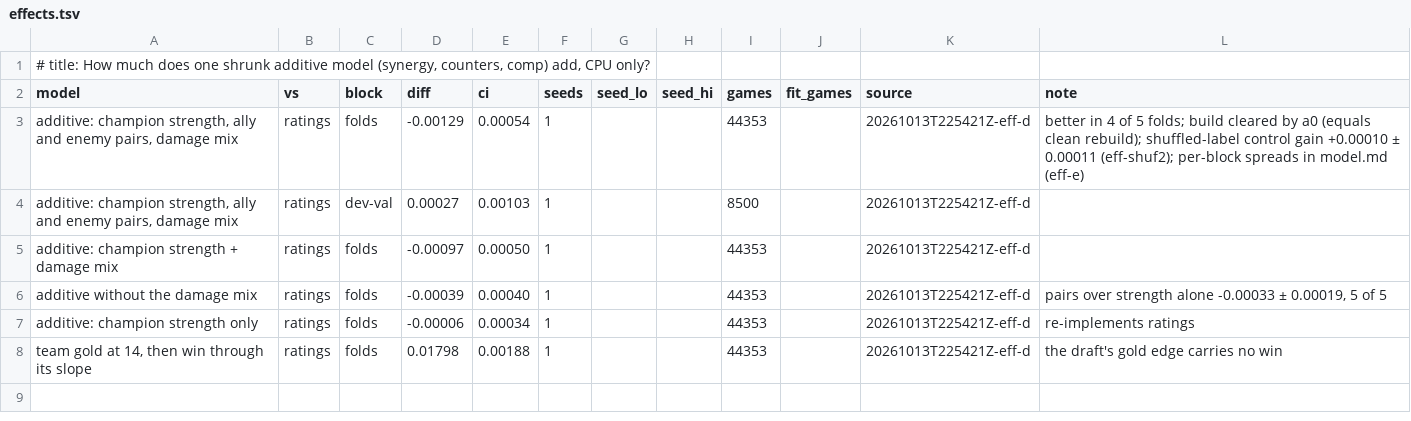
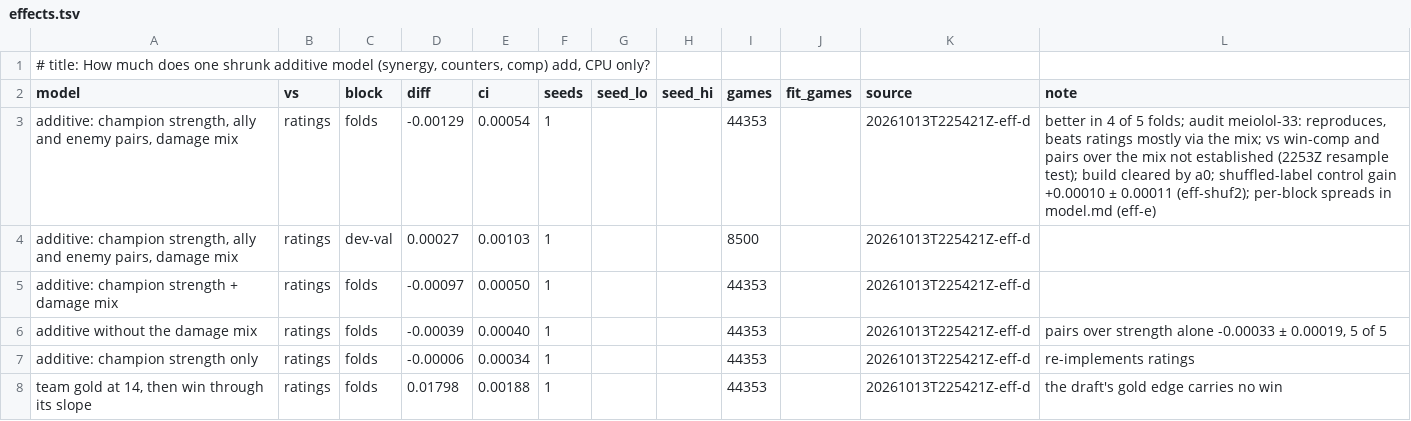
Before and after one commit to MeioNeiz/meiolol, a TSV file: docs/nn-results/effects.tsv, drawn as a sheet.

Commit message:
model.md Effects: audit meiolol-33 (reproduces; beats ratings on the folds mostly through the damage mix; vs win-comp and role pairs over the mix not established, pre-declared resample test on 2253Z); effects.tsv note

```diff
--- a/docs/nn-results/effects.tsv
+++ b/docs/nn-results/effects.tsv
@@ -2,3 +2,3 @@
 model	vs	block	diff	ci	seeds	seed_lo	seed_hi	games	fit_games	source	note
-additive: champion strength, ally and enemy pairs, damage mix	ratings	folds	-0.00129	0.00054	1			44353		20261013T225421Z-eff-d	better in 4 of 5 folds; build cleared by a0 (equals clean rebuild); shuffled-label control gain +0.00010 ± 0.00011 (eff-shuf2); per-block spreads in model.md (eff-e)
+additive: champion strength, ally and enemy pairs, damage mix	ratings	folds	-0.00129	0.00054	1			44353		20261013T225421Z-eff-d	better in 4 of 5 folds; audit meiolol-33: reproduces, beats ratings mostly via the mix; vs win-comp and pairs over the mix not established (2253Z resample test); build cleared by a0; shuffled-label control gain +0.00010 ± 0.00011 (eff-shuf2); per-block spreads in model.md (eff-e)
 additive: champion strength, ally and enemy pairs, damage mix	ratings	dev-val	0.00027	0.00103	1			8500		20261013T225421Z-eff-d	
```
Also changed, not shown: 1 other file.
